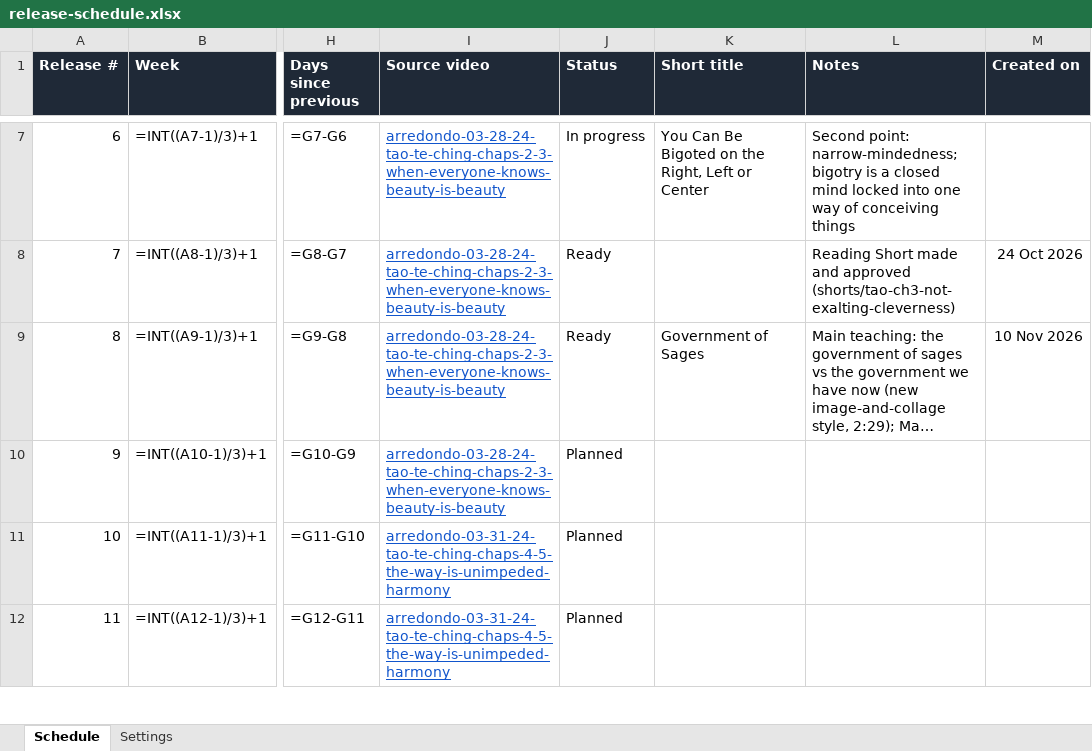
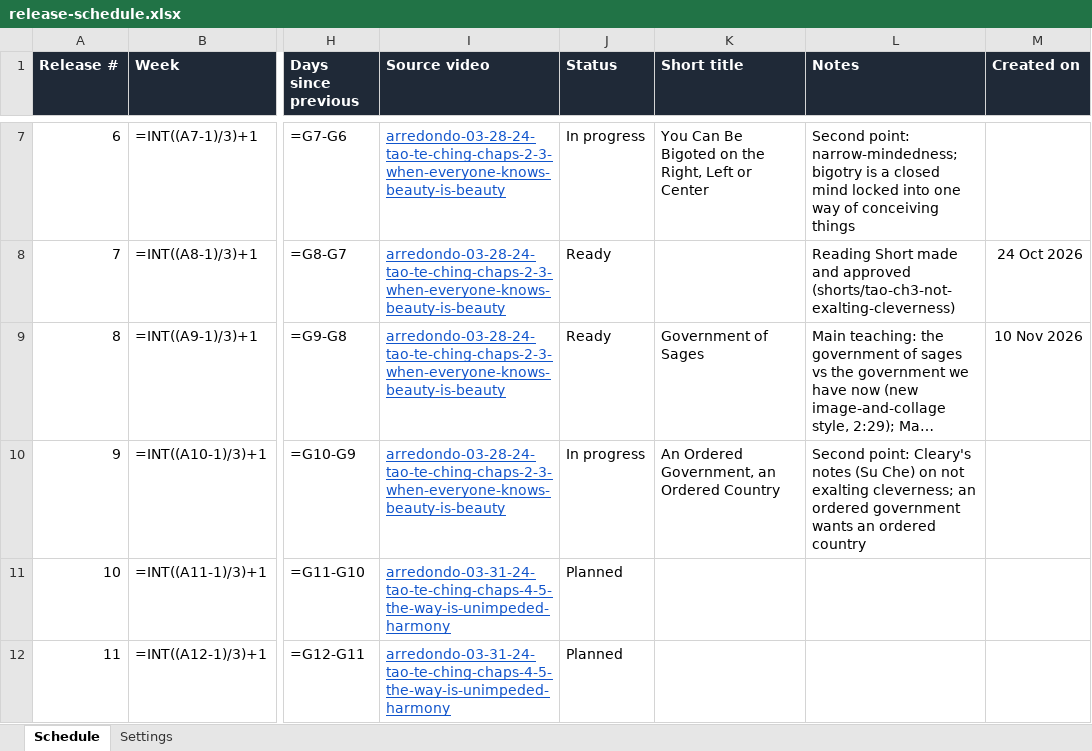
Before and after one commit to lexowalker/YouTube-Shorts, an Excel workbook: docs/release-schedule.xlsx, sheet Schedule, drawn as a sheet; only a part is shown, gaps mark what is left out; long unchanged cells end in …; values as stored, in another font and other column widths than the file's, no borders; formulas without a stored value are shown as written; conditional formats not drawn; the diff names each change by its address in the sheet, - before the commit and + after, or states it on an @@ line.

```diff
--- a/docs/release-schedule.xlsx (sheet Schedule)
+++ b/docs/release-schedule.xlsx (sheet Schedule)
-J10 (Status): Planned
+J10 (Status): In progress
-K10 (Short title): (empty)
+K10 (Short title): An Ordered Government, an Ordered Country
-L10 (Notes): (empty)
+L10 (Notes): Second point: Cleary's notes (Su Che) on not exalting cleverness; an ordered government wants an ordered country
```
Also changed, not shown: 4 other files.
